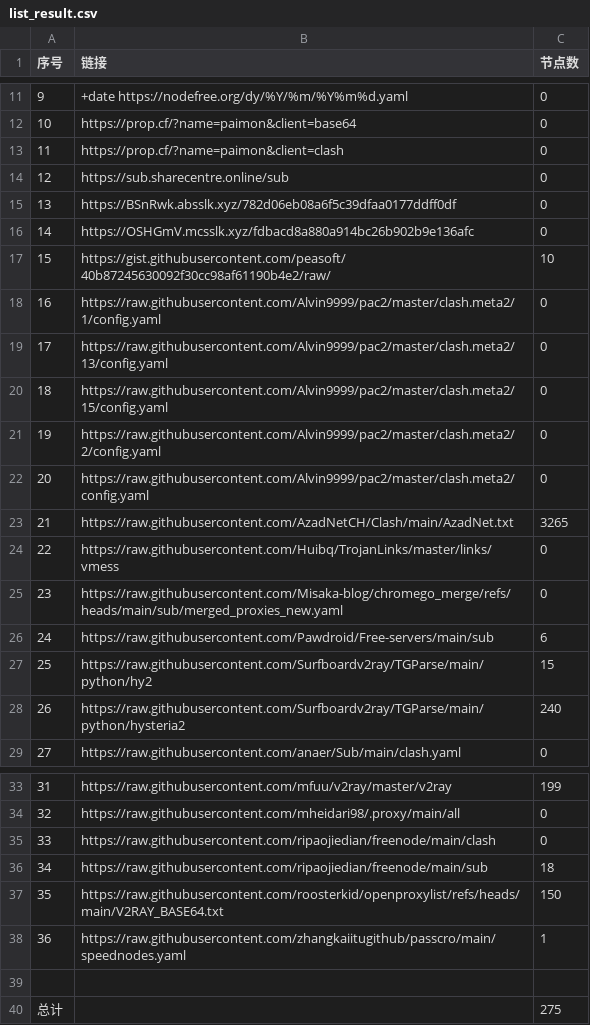
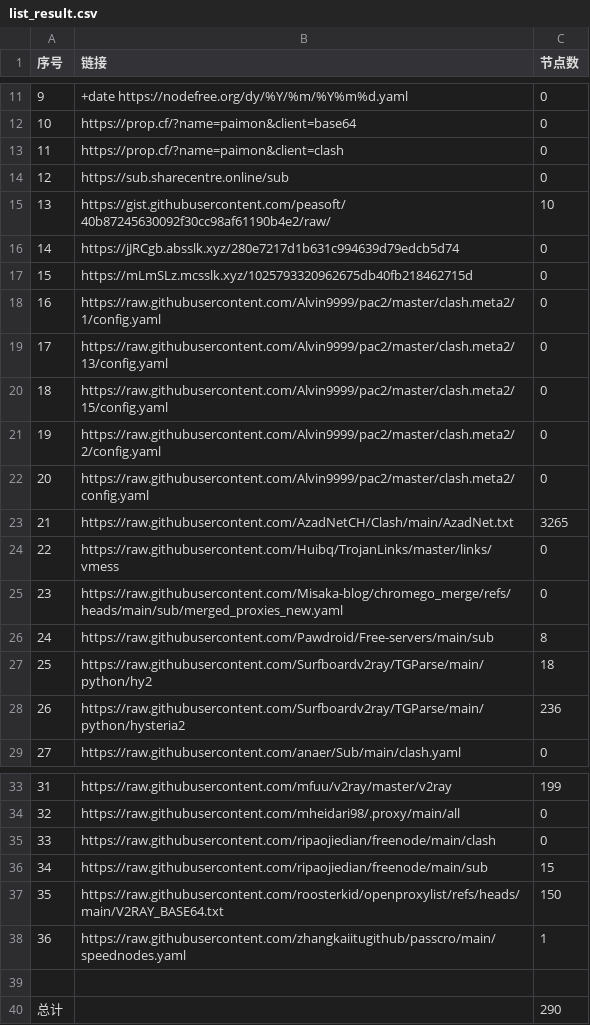
Before and after one commit to uutwo/NoMoreWalls, a CSV file: list_result.csv, drawn as a sheet; only a part is shown, gaps mark what is left out.

```diff
--- a/list_result.csv
+++ b/list_result.csv
@@ -14,5 +14,5 @@
 12, https://sub.sharecentre.online/sub,0
-13,https://BSnRwk.absslk.xyz/782d06eb08a6f5c39dfaa0177ddff0df,0
-14,https://OSHGmV.mcsslk.xyz/fdbacd8a880a914bc26b902b9e136afc,0
-15,https://gist.githubusercontent.com/peasoft/40b87245630092f30cc98af61190b4e2/raw/,10
+13,https://gist.githubusercontent.com/peasoft/40b87245630092f30cc98af61190b4e2/raw/,10
+14,https://jJRCgb.absslk.xyz/280e7217d1b631c994639d79edcb5d74,0
+15,https://mLmSLz.mcsslk.xyz/1025793320962675db40fb218462715d,0
 16,https://raw.githubusercontent.com/Alvin9999/pac2/master/clash.meta2/1/config.yaml,0
@@ -25,5 +25,5 @@
 23,https://raw.githubusercontent.com/Misaka-blog/chromego_merge/refs/heads/main/sub/merged_proxies_new.yaml,0
-24,https://raw.githubusercontent.com/Pawdroid/Free-servers/main/sub,6
-25,https://raw.githubusercontent.com/Surfboardv2ray/TGParse/main/python/hy2,15
-26,https://raw.githubusercontent.com/Surfboardv2ray/TGParse/main/python/hysteria2,240
+24,https://raw.githubusercontent.com/Pawdroid/Free-servers/main/sub,8
+25,https://raw.githubusercontent.com/Surfboardv2ray/TGParse/main/python/hy2,18
+26,https://raw.githubusercontent.com/Surfboardv2ray/TGParse/main/python/hysteria2,236
 27,https://raw.githubusercontent.com/anaer/Sub/main/clash.yaml,0
@@ -35,3 +35,3 @@
 33,https://raw.githubusercontent.com/ripaojiedian/freenode/main/clash,0
-34,https://raw.githubusercontent.com/ripaojiedian/freenode/main/sub,18
+34,https://raw.githubusercontent.com/ripaojiedian/freenode/main/sub,15
 35,https://raw.githubusercontent.com/roosterkid/openproxylist/refs/heads/main/V2RAY_BASE64.txt,150
@@ -39,2 +39,2 @@
 
-总计,,275
+总计,,290
```
Also changed, not shown: 27 other files.
